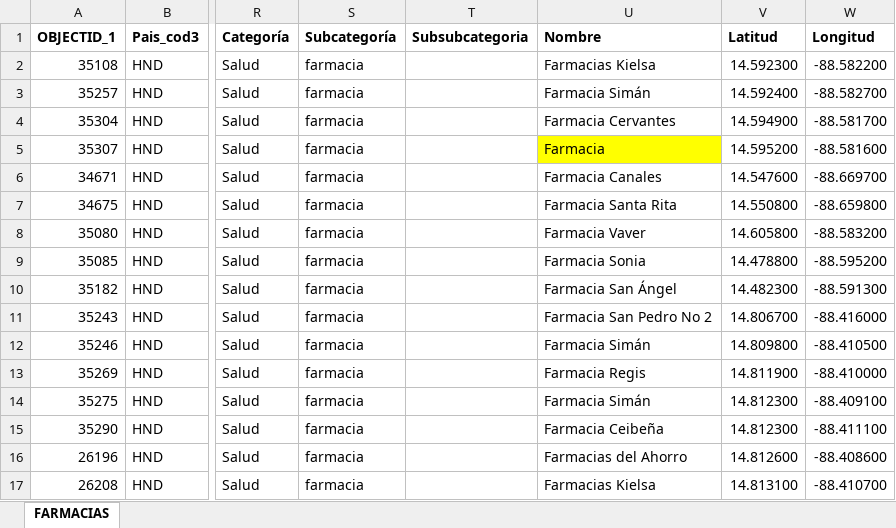
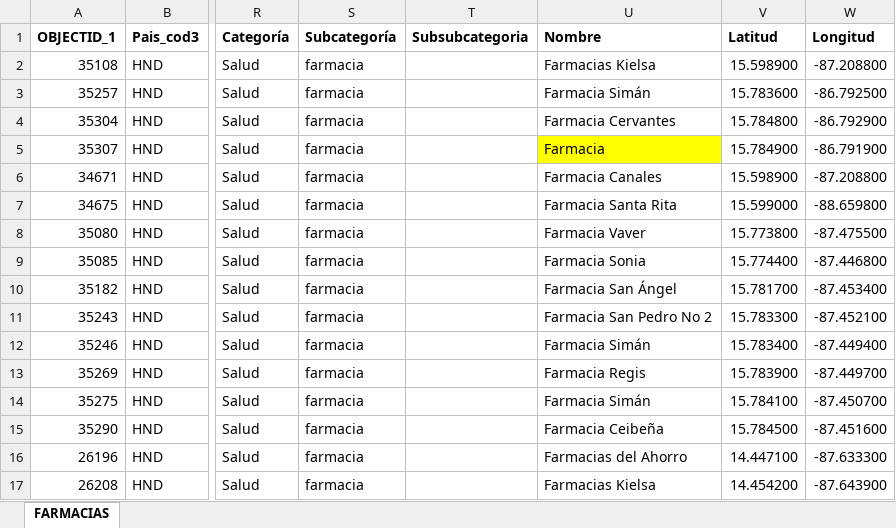
Before and after one commit to Sud-Austral/Datos_Honduras, an Excel workbook: datacovidhn/FARMACIAS_HN.xlsx, sheet FARMACIAS, drawn as a sheet; only a part is shown, gaps mark what is left out; values as stored, in another font and other column widths than the file's, no borders; table styles not drawn; the diff covers the shown part only; the diff names each change by its address in the sheet, - before the commit and + after, or states it on an @@ line.

```diff
--- a/datacovidhn/FARMACIAS_HN.xlsx (sheet FARMACIAS)
+++ b/datacovidhn/FARMACIAS_HN.xlsx (sheet FARMACIAS)
-V2 (Latitud): 14.592300
+V2 (Latitud): 15.598900
-W2 (Longitud): -88.582200
+W2 (Longitud): -87.208800
-V3 (Latitud): 14.592400
+V3 (Latitud): 15.783600
-W3 (Longitud): -88.582700
+W3 (Longitud): -86.792500
-V4 (Latitud): 14.594900
+V4 (Latitud): 15.784800
-W4 (Longitud): -88.581700
+W4 (Longitud): -86.792900
-V5 (Latitud): 14.595200
+V5 (Latitud): 15.784900
-W5 (Longitud): -88.581600
+W5 (Longitud): -86.791900
-V6 (Latitud): 14.547600
+V6 (Latitud): 15.598900
-W6 (Longitud): -88.669700
+W6 (Longitud): -87.208800
-V7 (Latitud): 14.550800
+V7 (Latitud): 15.599000
-V8 (Latitud): 14.605800
+V8 (Latitud): 15.773800
-W8 (Longitud): -88.583200
+W8 (Longitud): -87.475500
-V9 (Latitud): 14.478800
+V9 (Latitud): 15.774400
-W9 (Longitud): -88.595200
+W9 (Longitud): -87.446800
-V10 (Latitud): 14.482300
+V10 (Latitud): 15.781700
-W10 (Longitud): -88.591300
+W10 (Longitud): -87.453400
-V11 (Latitud): 14.806700
+V11 (Latitud): 15.783300
-W11 (Longitud): -88.416000
+W11 (Longitud): -87.452100
-V12 (Latitud): 14.809800
+V12 (Latitud): 15.783400
-W12 (Longitud): -88.410500
+W12 (Longitud): -87.449400
-V13 (Latitud): 14.811900
+V13 (Latitud): 15.783900
-W13 (Longitud): -88.410000
+W13 (Longitud): -87.449700
-V14 (Latitud): 14.812300
+V14 (Latitud): 15.784100
-W14 (Longitud): -88.409100
+W14 (Longitud): -87.450700
-V15 (Latitud): 14.812300
+V15 (Latitud): 15.784500
-W15 (Longitud): -88.411100
+W15 (Longitud): -87.451600
-V16 (Latitud): 14.812600
+V16 (Latitud): 14.447100
-W16 (Longitud): -88.408600
+W16 (Longitud): -87.633300
-V17 (Latitud): 14.813100
+V17 (Latitud): 14.454200
-W17 (Longitud): -88.410700
+W17 (Longitud): -87.643900
```
Also changed, not shown: 58 edited cells elsewhere in this sheet, 2 other files.
